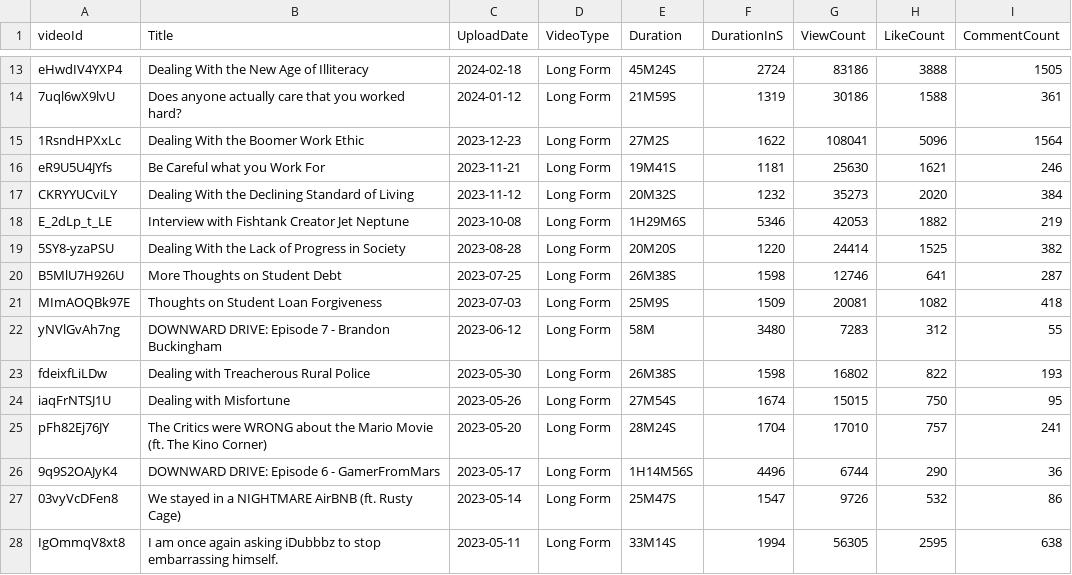
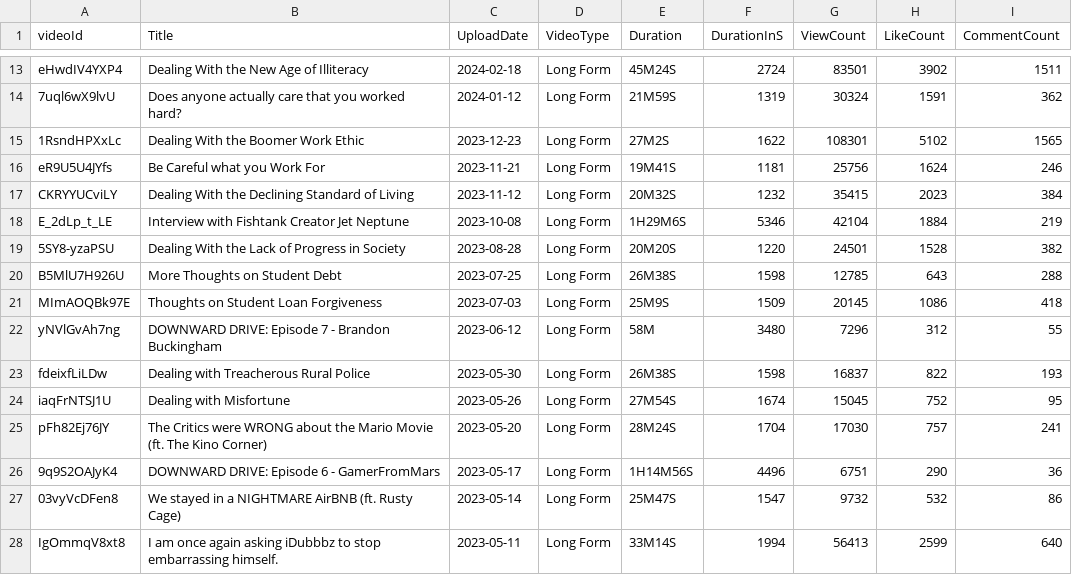
Before and after one commit to sinopolimonopoly/yt-scraper-app, a CSV file: data/EmpLemon_output.csv, drawn as a sheet; only a part is shown, gaps mark what is left out; the diff covers the shown part only; the diff names each change by its address in the sheet, - before the commit and + after, or states it on an @@ line.

```diff
--- a/data/EmpLemon_output.csv
+++ b/data/EmpLemon_output.csv
-G13 (ViewCount): 83186
+G13 (ViewCount): 83501
-H13 (LikeCount): 3888
+H13 (LikeCount): 3902
-I13 (CommentCount): 1505
+I13 (CommentCount): 1511
-G14 (ViewCount): 30186
+G14 (ViewCount): 30324
-H14 (LikeCount): 1588
+H14 (LikeCount): 1591
-I14 (CommentCount): 361
+I14 (CommentCount): 362
-G15 (ViewCount): 108041
+G15 (ViewCount): 108301
-H15 (LikeCount): 5096
+H15 (LikeCount): 5102
-I15 (CommentCount): 1564
+I15 (CommentCount): 1565
-G16 (ViewCount): 25630
+G16 (ViewCount): 25756
-H16 (LikeCount): 1621
+H16 (LikeCount): 1624
-G17 (ViewCount): 35273
+G17 (ViewCount): 35415
-H17 (LikeCount): 2020
+H17 (LikeCount): 2023
-G18 (ViewCount): 42053
+G18 (ViewCount): 42104
-H18 (LikeCount): 1882
+H18 (LikeCount): 1884
-G19 (ViewCount): 24414
+G19 (ViewCount): 24501
-H19 (LikeCount): 1525
+H19 (LikeCount): 1528
-G20 (ViewCount): 12746
+G20 (ViewCount): 12785
-H20 (LikeCount): 641
+H20 (LikeCount): 643
-I20 (CommentCount): 287
+I20 (CommentCount): 288
-G21 (ViewCount): 20081
+G21 (ViewCount): 20145
-H21 (LikeCount): 1082
+H21 (LikeCount): 1086
-G22 (ViewCount): 7283
+G22 (ViewCount): 7296
-G23 (ViewCount): 16802
+G23 (ViewCount): 16837
-G24 (ViewCount): 15015
+G24 (ViewCount): 15045
-H24 (LikeCount): 750
+H24 (LikeCount): 752
-G25 (ViewCount): 17010
+G25 (ViewCount): 17030
-G26 (ViewCount): 6744
+G26 (ViewCount): 6751
-G27 (ViewCount): 9726
+G27 (ViewCount): 9732
-G28 (ViewCount): 56305
+G28 (ViewCount): 56413
-H28 (LikeCount): 2595
+H28 (LikeCount): 2599
-I28 (CommentCount): 638
+I28 (CommentCount): 640
```
Also changed, not shown: 88 edited cells elsewhere in this file, data/curtisdoingthings_output.csv, 3 other files.
